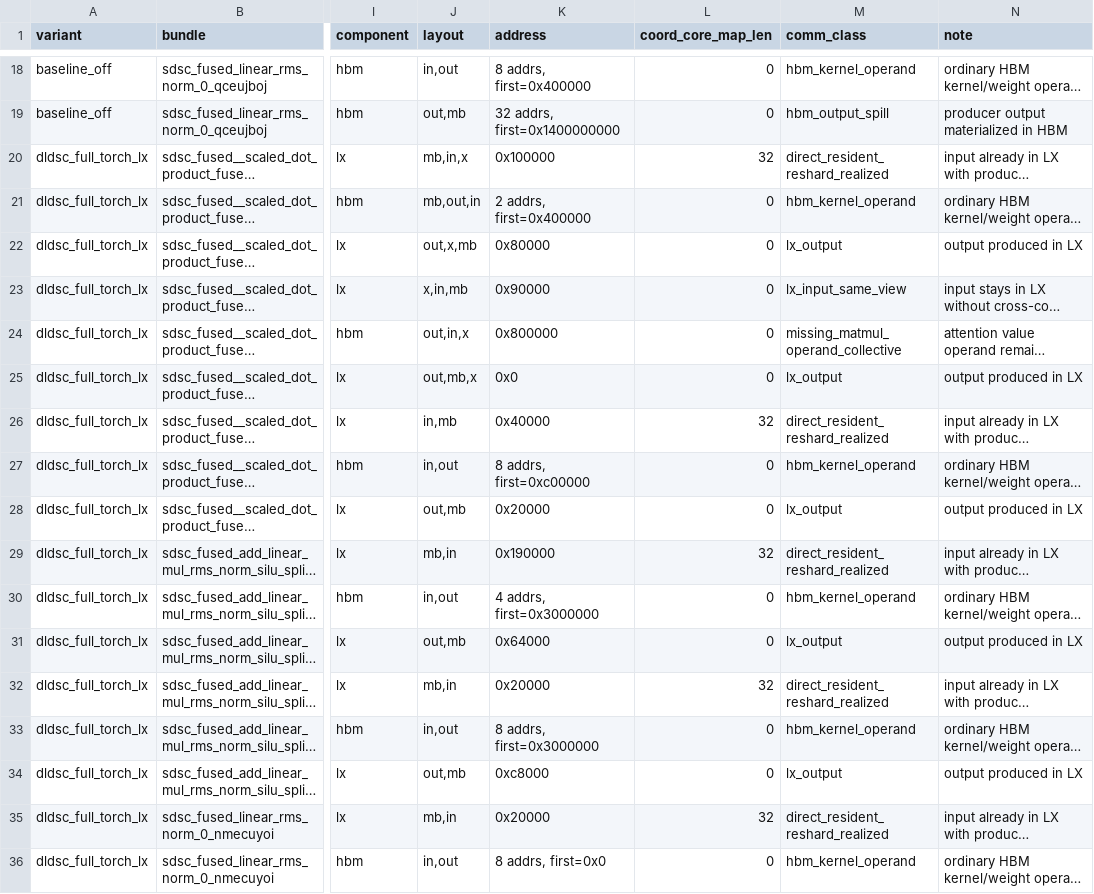
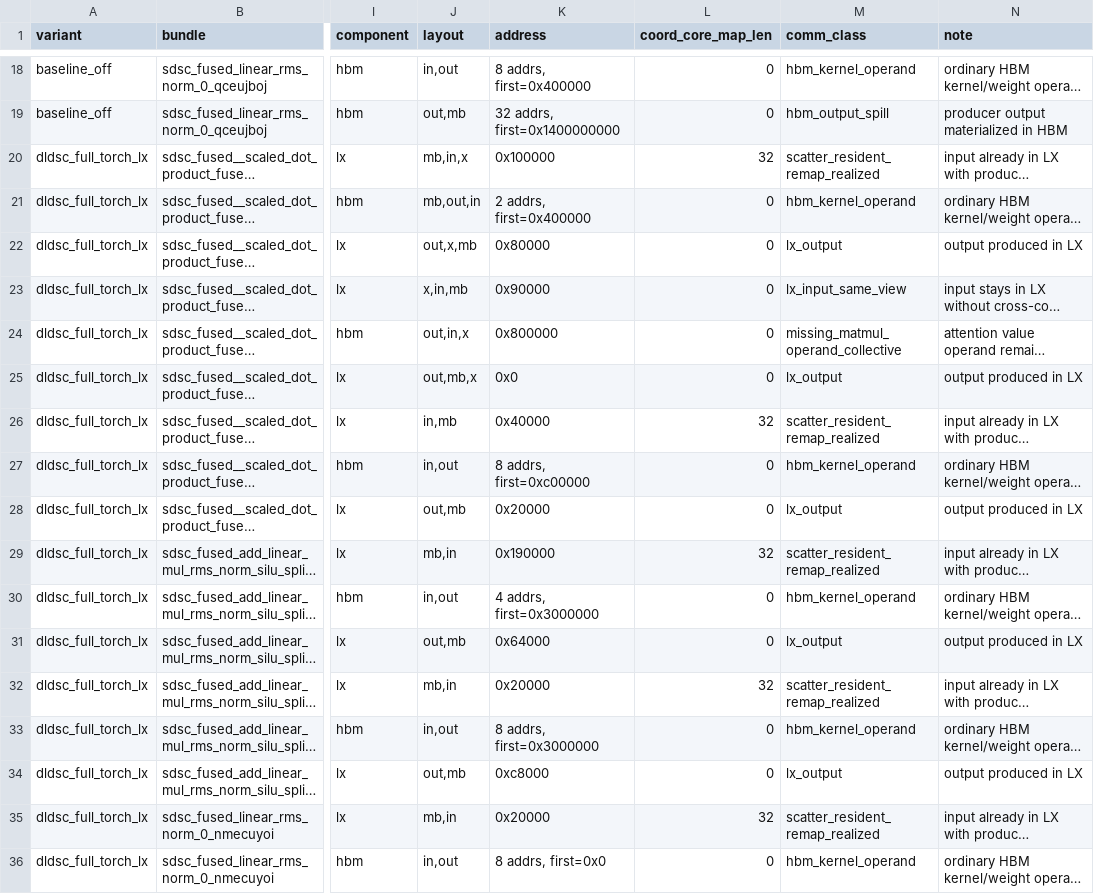
Before and after one commit to AdnanHoque/torch-spyre, a CSV file: docs/results/granite_e2e/dldsc_gap_report_20260629/sdsc_comm_classes_baseline_vs_dldsc.csv, drawn as a sheet; only a part is shown, gaps mark what is left out; long unchanged cells end in …; the diff names each change by its address in the sheet, - before the commit and + after, or states it on an @@ line.

Commit message:
docs: rename dldsc relayout class to scatter
Signed-off-by: Adnan Hoque <adnan.hoque1@ibm.com>

```diff
--- a/docs/results/granite_e2e/dldsc_gap_report_20260629/sdsc_comm_classes_baseline_vs_dldsc.csv
+++ b/docs/results/granite_e2e/dldsc_gap_report_20260629/sdsc_comm_classes_baseline_vs_dldsc.csv
-M20 (comm_class): direct_resident_reshard_realized
+M20 (comm_class): scatter_resident_remap_realized
-M26 (comm_class): direct_resident_reshard_realized
+M26 (comm_class): scatter_resident_remap_realized
-M29 (comm_class): direct_resident_reshard_realized
+M29 (comm_class): scatter_resident_remap_realized
-M32 (comm_class): direct_resident_reshard_realized
+M32 (comm_class): scatter_resident_remap_realized
-M35 (comm_class): direct_resident_reshard_realized
+M35 (comm_class): scatter_resident_remap_realized
```
Also changed, not shown: 6 other files.
